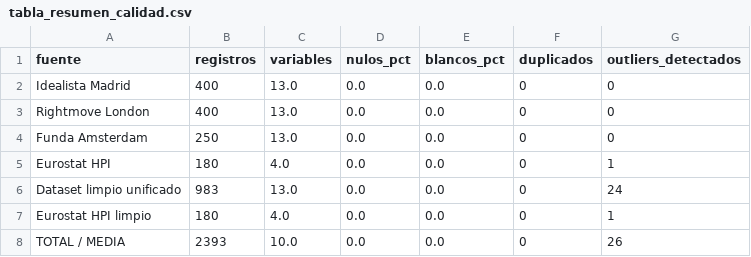
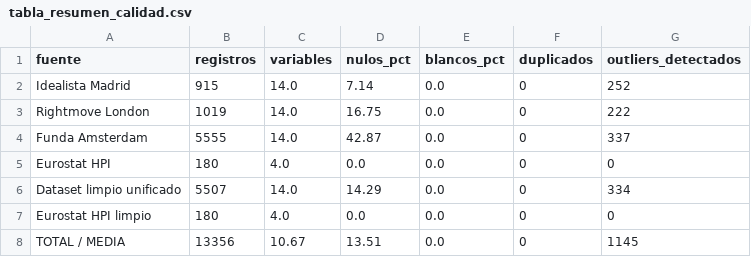
Before and after one commit to joterojordanufv/TrabajoFinalBigData, a CSV file: outputs/reports/tabla_resumen_calidad.csv, drawn as a sheet.

```diff
--- a/outputs/reports/tabla_resumen_calidad.csv
+++ b/outputs/reports/tabla_resumen_calidad.csv
@@ -1,8 +1,8 @@
 fuente,registros,variables,nulos_pct,blancos_pct,duplicados,outliers_detectados
-Idealista Madrid,400,13.0,0.0,0.0,0,0
-Rightmove London,400,13.0,0.0,0.0,0,0
-Funda Amsterdam,250,13.0,0.0,0.0,0,0
-Eurostat HPI,180,4.0,0.0,0.0,0,1
-Dataset limpio unificado,983,13.0,0.0,0.0,0,24
-Eurostat HPI limpio,180,4.0,0.0,0.0,0,1
-TOTAL / MEDIA,2393,10.0,0.0,0.0,0,26
+Idealista Madrid,915,14.0,7.14,0.0,0,252
+Rightmove London,1019,14.0,16.75,0.0,0,222
+Funda Amsterdam,5555,14.0,42.87,0.0,0,337
+Eurostat HPI,180,4.0,0.0,0.0,0,0
+Dataset limpio unificado,5507,14.0,14.29,0.0,0,334
+Eurostat HPI limpio,180,4.0,0.0,0.0,0,0
+TOTAL / MEDIA,13356,10.67,13.51,0.0,0,1145
```
Also changed, not shown: data/processed/eurostat_hpi_clean.csv, data/raw/eurostat_hpi.csv, 26 other files.
